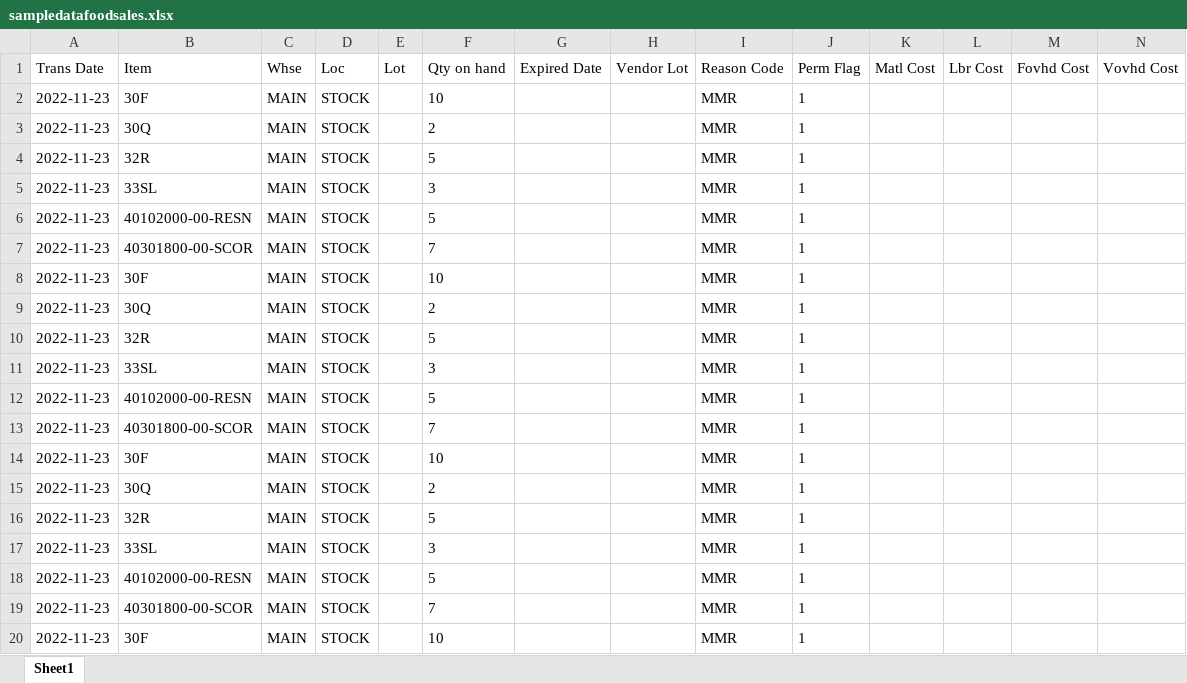
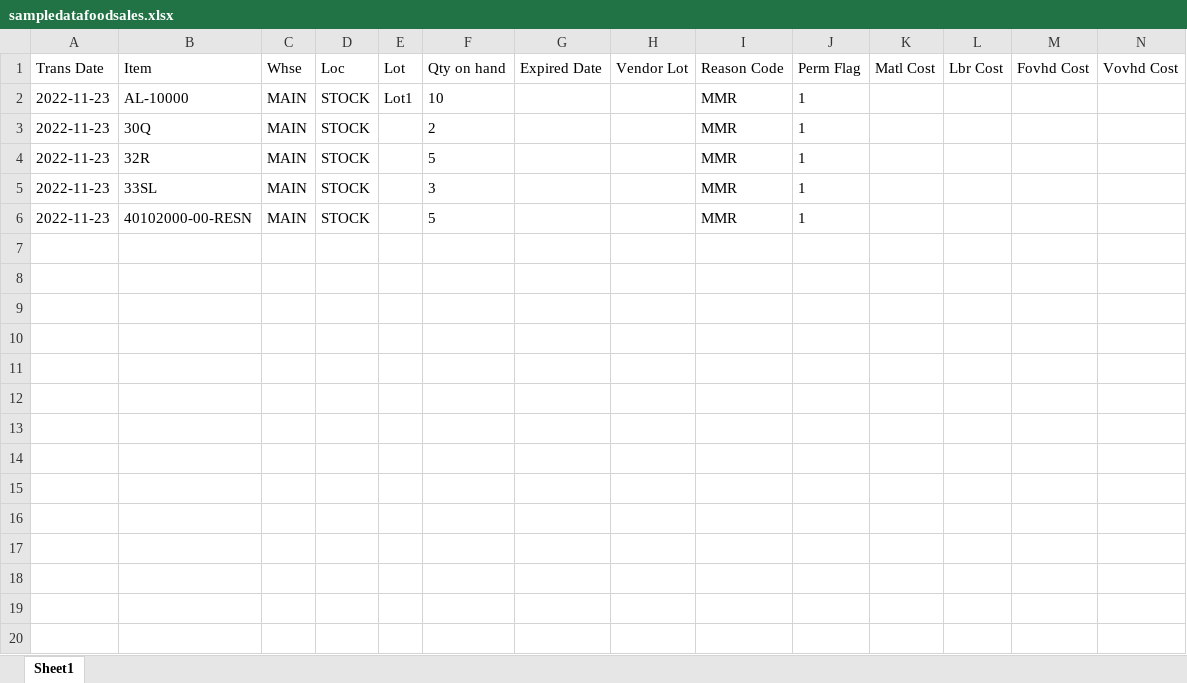
Before and after one commit to 27ferryirawan/ILNT_BE, an Excel workbook: sampledatafoodsales.xlsx, sheet Sheet1, drawn as a sheet; only a part is shown; values as stored, in another font and other column widths than the file's, no borders; rows hold the shown columns only; the diff covers the shown part only; the diff names each change by its address in the sheet, - before the commit and + after, or states it on an @@ line.

Commit message:
fix data mig

```diff
--- a/sampledatafoodsales.xlsx (sheet Sheet1)
+++ b/sampledatafoodsales.xlsx (sheet Sheet1)
-B2 (Item): 30F
+B2 (Item): AL-10000
-E2 (Lot): (empty)
+E2 (Lot): Lot1
-row 7: 2022-11-23 | 40301800-00-SCOR | MAIN | STOCK |  | 7 |  |  | MMR | 1
-row 8: 2022-11-23 | 30F | MAIN | STOCK |  | 10 |  |  | MMR | 1
-row 9: 2022-11-23 | 30Q | MAIN | STOCK |  | 2 |  |  | MMR | 1
-row 10: 2022-11-23 | 32R | MAIN | STOCK |  | 5 |  |  | MMR | 1
-row 11: 2022-11-23 | 33SL | MAIN | STOCK |  | 3 |  |  | MMR | 1
-row 12: 2022-11-23 | 40102000-00-RESN | MAIN | STOCK |  | 5 |  |  | MMR | 1
-row 13: 2022-11-23 | 40301800-00-SCOR | MAIN | STOCK |  | 7 |  |  | MMR | 1
-row 14: 2022-11-23 | 30F | MAIN | STOCK |  | 10 |  |  | MMR | 1
-row 15: 2022-11-23 | 30Q | MAIN | STOCK |  | 2 |  |  | MMR | 1
-row 16: 2022-11-23 | 32R | MAIN | STOCK |  | 5 |  |  | MMR | 1
-row 17: 2022-11-23 | 33SL | MAIN | STOCK |  | 3 |  |  | MMR | 1
-row 18: 2022-11-23 | 40102000-00-RESN | MAIN | STOCK |  | 5 |  |  | MMR | 1
-row 19: 2022-11-23 | 40301800-00-SCOR | MAIN | STOCK |  | 7 |  |  | MMR | 1
-row 20: 2022-11-23 | 30F | MAIN | STOCK |  | 10 |  |  | MMR | 1
```
Also changed, not shown: 37 removed rows elsewhere in this sheet, 2 other files.
